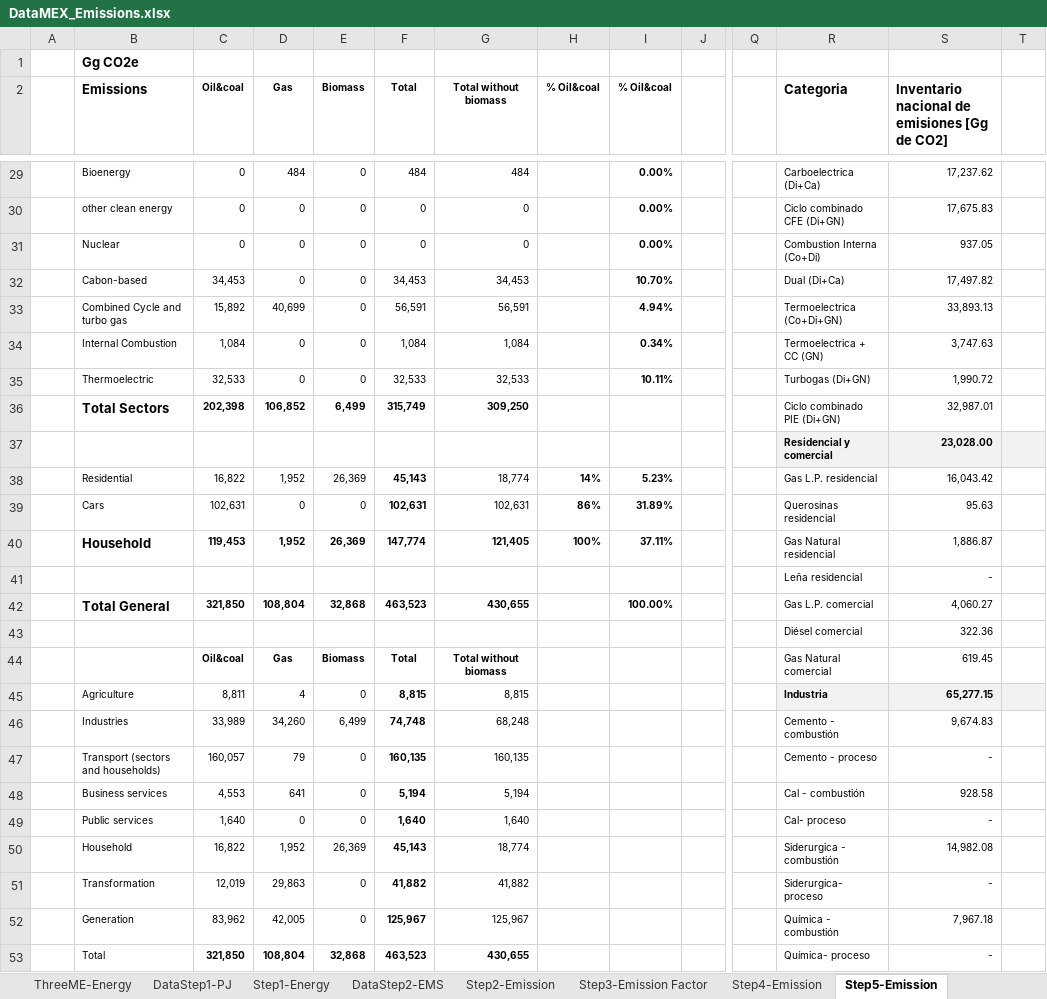
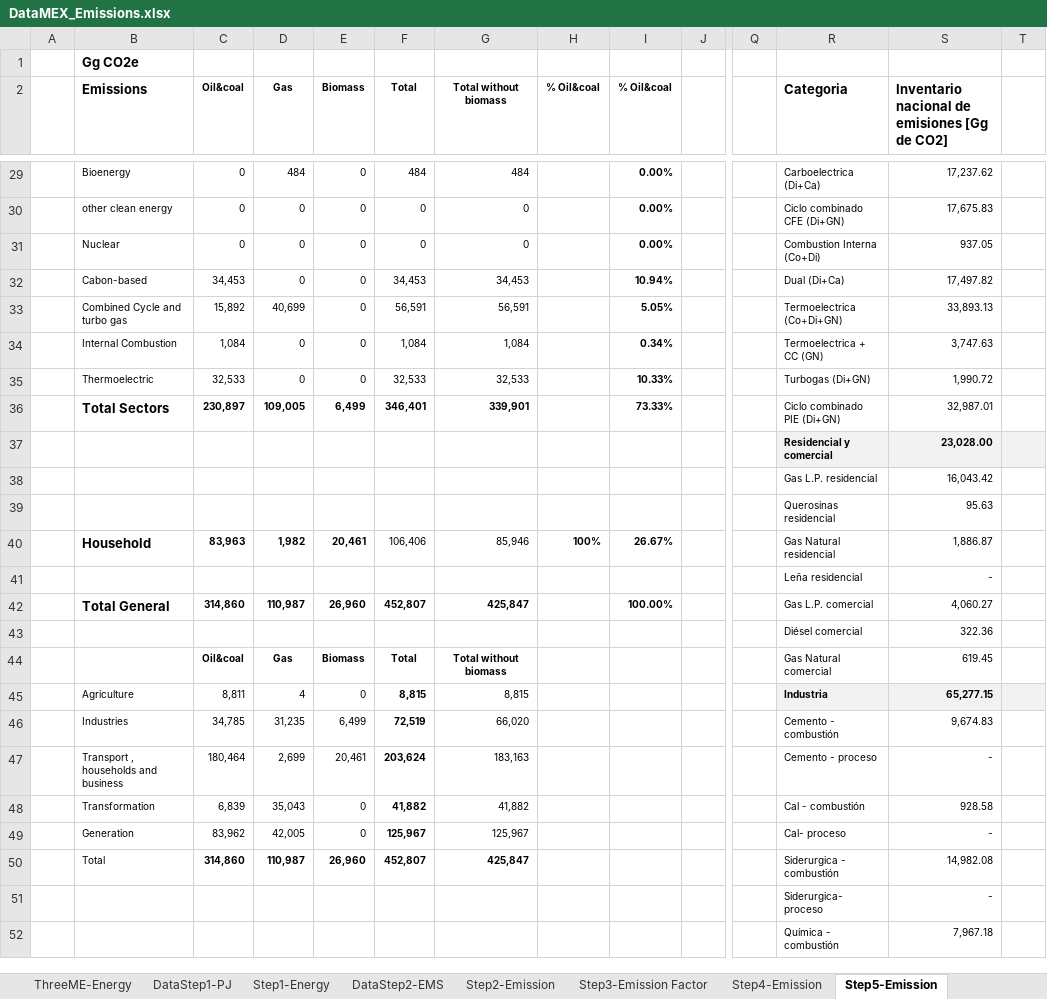
Before and after one commit to ThreeME-org/ThreeME_V2-MEX-open, an Excel workbook: data/database/Data ThreeME-Mex/DataMEX_Emissions.xlsx, sheet Step5-Emission, drawn as a sheet; only a part is shown, gaps mark what is left out; values as stored, in another font and other column widths than the file's, no borders; charts and pictures not drawn; removed rows and columns are numbered as before the commit, all else as after; rows hold the shown columns only; the diff covers the shown part only; the diff names each change by its address in the sheet, - before the commit and + after, or states it on an @@ line.

```diff
--- a/data/database/Data ThreeME-Mex/DataMEX_Emissions.xlsx (sheet Step5-Emission)
+++ b/data/database/Data ThreeME-Mex/DataMEX_Emissions.xlsx (sheet Step5-Emission)
-I32 (% Oil&coal): 10.70%
+I32 (% Oil&coal): 10.94%
-I33 (% Oil&coal): 4.94%
+I33 (% Oil&coal): 5.05%
-I35 (% Oil&coal): 10.11%
+I35 (% Oil&coal): 10.33%
-row 36:  | Total Sectors | 202,398 | 106,852 | 6,499 | 315,749 | 309,250 |  |  |  |  | Ciclo combinado PIE (Di+GN) | 32,987.01
+row 36:  | Total Sectors | 230,897 | 109,005 | 6,499 | 346,401 | 339,901 |  | 73.33% |  |  | Ciclo combinado PIE (Di+GN) | 32,987.01
-row 38:  | Residential | 16,822 | 1,952 | 26,369 | 45,143 | 18,774 | 14% | 5.23% |  |  | Gas L.P. residencial | 16,043.42
-row 39:  | Cars | 102,631 | 0 | 0 | 102,631 | 102,631 | 86% | 31.89% |  |  | Querosinas residencial | 95.63
-row 40:  | Household | 119,453 | 1,952 | 26,369 | 147,774 | 121,405 | 100% | 37.11% |  |  | Gas Natural residencial | 1,886.87
+row 38:  |  |  |  |  |  |  |  |  |  |  | Gas L.P. residencial | 16,043.42
+row 39:  |  |  |  |  |  |  |  |  |  |  | Querosinas residencial | 95.63
+row 40:  | Household | 83,963 | 1,982 | 20,461 | 106,406 | 85,946 | 100% | 26.67% |  |  | Gas Natural residencial | 1,886.87
-row 42:  | Total General | 321,850 | 108,804 | 32,868 | 463,523 | 430,655 |  | 100.00% |  |  | Gas L.P. comercial | 4,060.27
+row 42:  | Total General | 314,860 | 110,987 | 26,960 | 452,807 | 425,847 |  | 100.00% |  |  | Gas L.P. comercial | 4,060.27
-C46 (Oil&coal): 33,989
+C46 (Oil&coal): 34,785
-D46 (Gas): 34,260
+D46 (Gas): 31,235
-F46 (Total): 74,748
+F46 (Total): 72,519
-G46 (Total without biomass): 68,248
+G46 (Total without biomass): 66,020
-row 47:  | Transport (sectors and households) | 160,057 | 79 | 0 | 160,135 | 160,135 |  |  |  |  | Cemento - proceso | -
-row 48:  | Business services | 4,553 | 641 | 0 | 5,194 | 5,194 |  |  |  |  | Cal - combustión | 928.58
-row 49:  | Public services | 1,640 | 0 | 0 | 1,640 | 1,640 |  |  |  |  | Cal- proceso | -
-row 50:  | Household | 16,822 | 1,952 | 26,369 | 45,143 | 18,774 |  |  |  |  | Siderurgica - combustión | 14,982.08
+row 47:  | Transport , households and business | 180,464 | 2,699 | 20,461 | 203,624 | 183,163 |  |  |  |  | Cemento - proceso | -
-C48 (Oil&coal): 12,019
+C48 (Oil&coal): 6,839
-D48 (Gas): 29,863
+D48 (Gas): 35,043
-R48 (Categoria): Siderurgica- proceso
+R48 (Categoria): Cal - combustión
-S48: -
+S48: 928.58
-R49 (Categoria): Química - combustión
+R49 (Categoria): Cal- proceso
-S49: 7,967.18
+S49: -
-row 53:  | Total | 321,850 | 108,804 | 32,868 | 463,523 | 430,655 |  |  |  |  | Química- proceso | -
+row 50:  | Total | 314,860 | 110,987 | 26,960 | 452,807 | 425,847 |  |  |  |  | Siderurgica - combustión | 14,982.08
+row 51:  |  |  |  |  |  |  |  |  |  |  | Siderurgica- proceso | -
+row 52:  |  |  |  |  |  |  |  |  |  |  | Química - combustión | 7,967.18
```
Also changed, not shown: 11 added rows, 10 removed rows and 72 edited cells elsewhere in this sheet, sheet ThreeME-Energy, sheet Step4-Emission, sheet For ThreeME Report, formulas that keep their value, charts or pictures, data/database/Data ThreeME-Mex/DATAMEX_Energy.xlsx, 1 other file.
